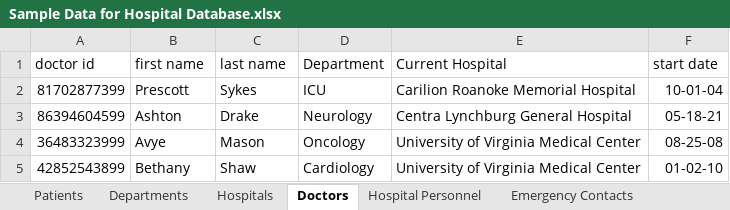
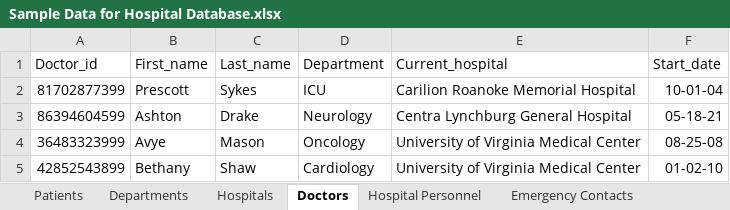
Before and after one commit to Trivedism/HospitalDatabase, an Excel workbook: Documentation/Sample Data for Hospital Database.xlsx, sheet Doctors, drawn as a sheet; only a part is shown; values as stored, in another font and other column widths than the file's, no borders; the diff names each change by its address in the sheet, - before the commit and + after, or states it on an @@ line.

```diff
--- a/Documentation/Sample Data for Hospital Database.xlsx (sheet Doctors)
+++ b/Documentation/Sample Data for Hospital Database.xlsx (sheet Doctors)
-A1: doctor id
+A1: Doctor_id
-B1: first name
+B1: First_name
-C1: last name
+C1: Last_name
-E1: Current Hospital
+E1: Current_hospital
-F1: start date
+F1: Start_date
```
Also changed, not shown: sheet Patients, sheet Hospital Personnel, sheet Emergency Contacts, sheet Hospitals, sheet Departments.
